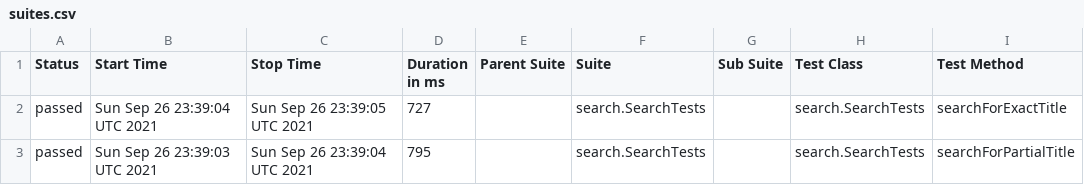
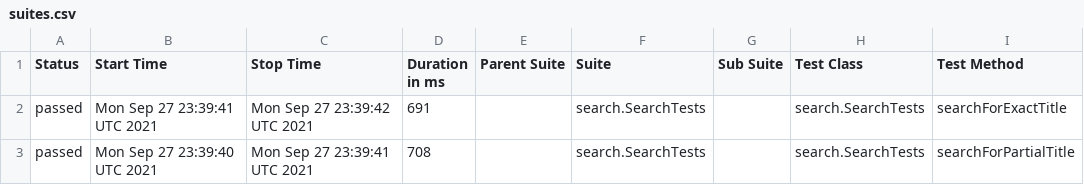
Before and after one commit to reinaldorossetti/playwright-java, a CSV file: chrome/data/suites.csv, drawn as a sheet; only a part is shown; the diff names each change by its address in the sheet, - before the commit and + after, or states it on an @@ line.

```diff
--- a/chrome/data/suites.csv
+++ b/chrome/data/suites.csv
-B2 (Start Time): Sun Sep 26 23:39:04 UTC 2021
+B2 (Start Time): Mon Sep 27 23:39:41 UTC 2021
-C2 (Stop Time): Sun Sep 26 23:39:05 UTC 2021
+C2 (Stop Time): Mon Sep 27 23:39:42 UTC 2021
-D2 (Duration in ms): 727
+D2 (Duration in ms): 691
-B3 (Start Time): Sun Sep 26 23:39:03 UTC 2021
+B3 (Start Time): Mon Sep 27 23:39:40 UTC 2021
-C3 (Stop Time): Sun Sep 26 23:39:04 UTC 2021
+C3 (Stop Time): Mon Sep 27 23:39:41 UTC 2021
-D3 (Duration in ms): 795
+D3 (Duration in ms): 708
```
Also changed, not shown: 17 other files.
